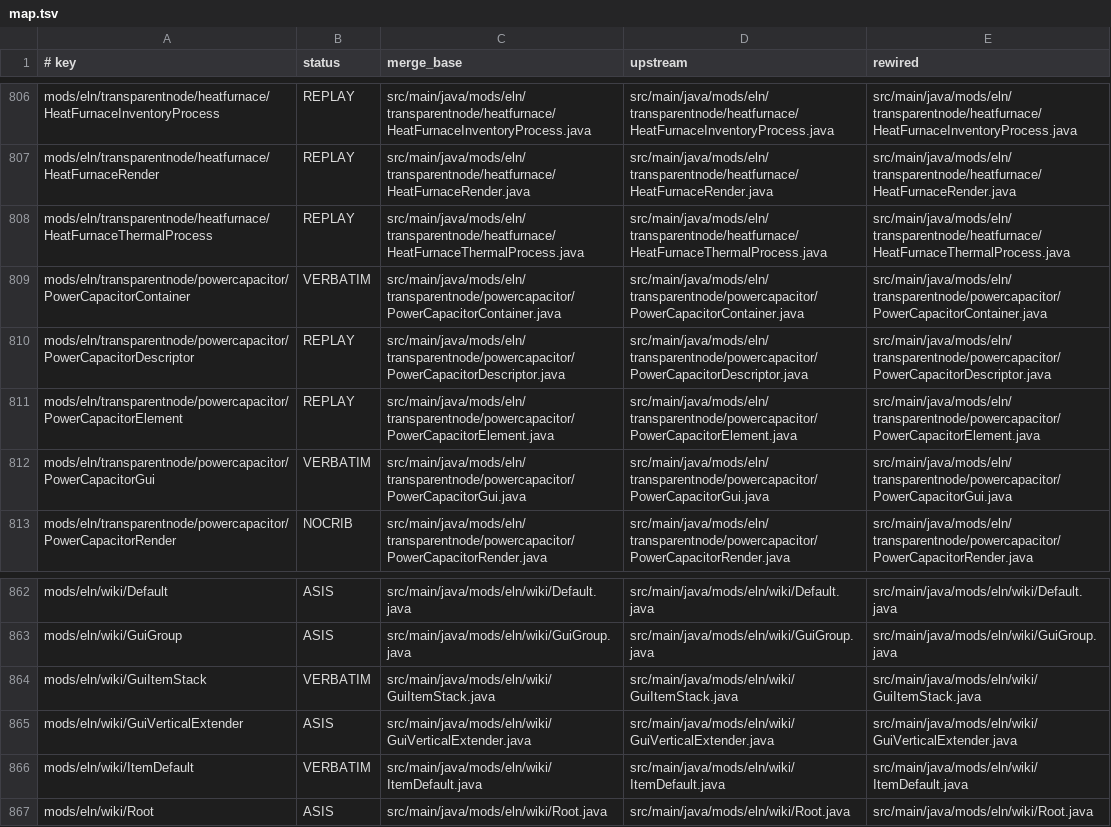
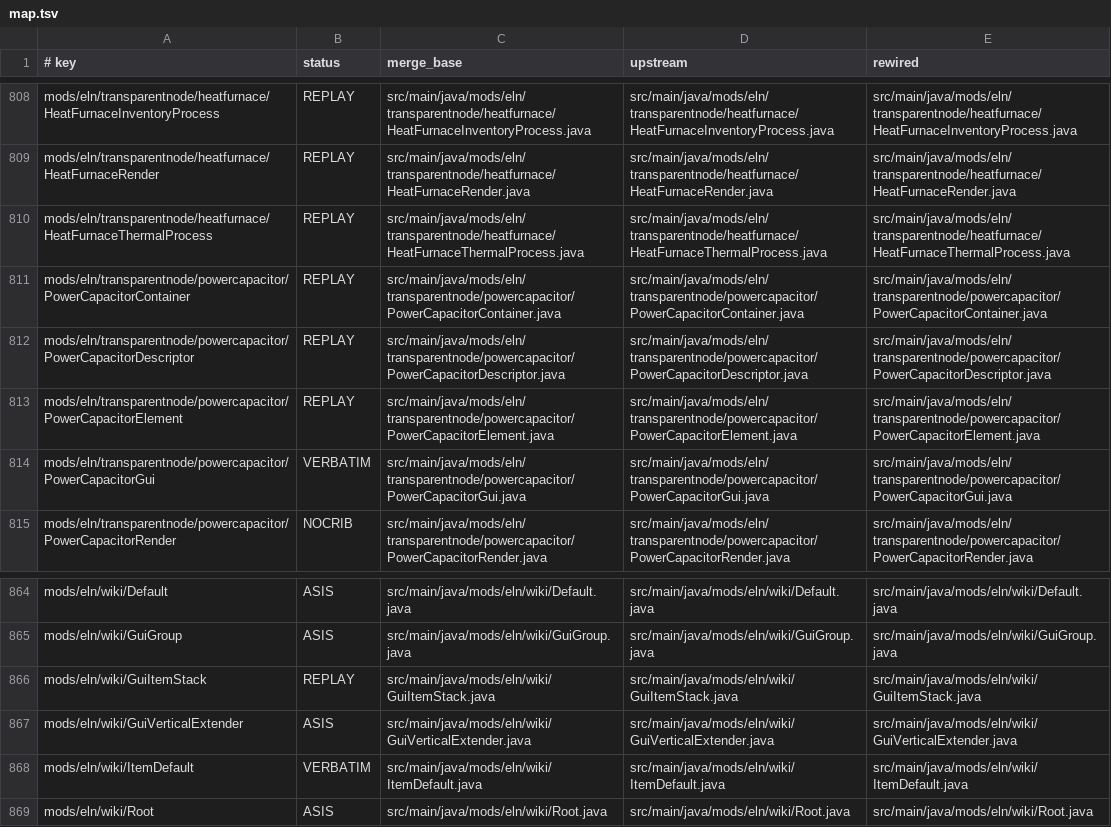
Before and after one commit to CesarPetrescu/ElectricalAge, a TSV file: tools/port/map.tsv, drawn as a sheet; only a part is shown, gaps mark what is left out; the diff covers the shown part only.

```diff
--- a/tools/port/map.tsv
+++ b/tools/port/map.tsv
@@ -808,3 +810,3 @@ mods/eln/transparentnode/heatfurnace/HeatFurnaceRender	REPLAY	src/main/java/mods
 mods/eln/transparentnode/heatfurnace/HeatFurnaceThermalProcess	REPLAY	src/main/java/mods/eln/transparentnode/heatfurnace/HeatFurnaceThermalProcess.java	src/main/java/mods/eln/transparentnode/heatfurnace/HeatFurnaceThermalProcess.java	src/main/java/mods/eln/transparentnode/heatfurnace/HeatFurnaceThermalProcess.java
-mods/eln/transparentnode/powercapacitor/PowerCapacitorContainer	VERBATIM	src/main/java/mods/eln/transparentnode/powercapacitor/PowerCapacitorContainer.java	src/main/java/mods/eln/transparentnode/powercapacitor/PowerCapacitorContainer.java	src/main/java/mods/eln/transparentnode/powercapacitor/PowerCapacitorContainer.java
+mods/eln/transparentnode/powercapacitor/PowerCapacitorContainer	REPLAY	src/main/java/mods/eln/transparentnode/powercapacitor/PowerCapacitorContainer.java	src/main/java/mods/eln/transparentnode/powercapacitor/PowerCapacitorContainer.java	src/main/java/mods/eln/transparentnode/powercapacitor/PowerCapacitorContainer.java
 mods/eln/transparentnode/powercapacitor/PowerCapacitorDescriptor	REPLAY	src/main/java/mods/eln/transparentnode/powercapacitor/PowerCapacitorDescriptor.java	src/main/java/mods/eln/transparentnode/powercapacitor/PowerCapacitorDescriptor.java	src/main/java/mods/eln/transparentnode/powercapacitor/PowerCapacitorDescriptor.java
@@ -863,3 +865,3 @@ mods/eln/wiki/Default	ASIS	src/main/java/mods/eln/wiki/Default.java	src/main/jav
 mods/eln/wiki/GuiGroup	ASIS	src/main/java/mods/eln/wiki/GuiGroup.java	src/main/java/mods/eln/wiki/GuiGroup.java	src/main/java/mods/eln/wiki/GuiGroup.java
-mods/eln/wiki/GuiItemStack	VERBATIM	src/main/java/mods/eln/wiki/GuiItemStack.java	src/main/java/mods/eln/wiki/GuiItemStack.java	src/main/java/mods/eln/wiki/GuiItemStack.java
+mods/eln/wiki/GuiItemStack	REPLAY	src/main/java/mods/eln/wiki/GuiItemStack.java	src/main/java/mods/eln/wiki/GuiItemStack.java	src/main/java/mods/eln/wiki/GuiItemStack.java
 mods/eln/wiki/GuiVerticalExtender	ASIS	src/main/java/mods/eln/wiki/GuiVerticalExtender.java	src/main/java/mods/eln/wiki/GuiVerticalExtender.java	src/main/java/mods/eln/wiki/GuiVerticalExtender.java
```
Also changed, not shown: 2 added rows and 9 edited cells elsewhere in this file, 1 other file.
